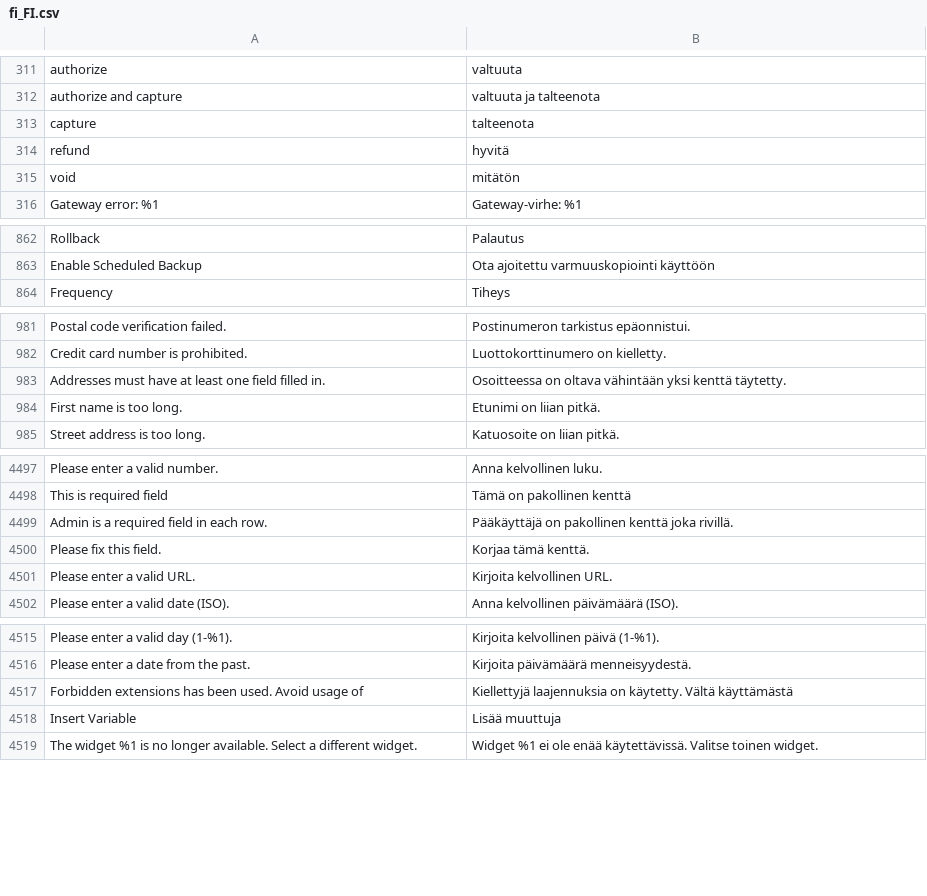
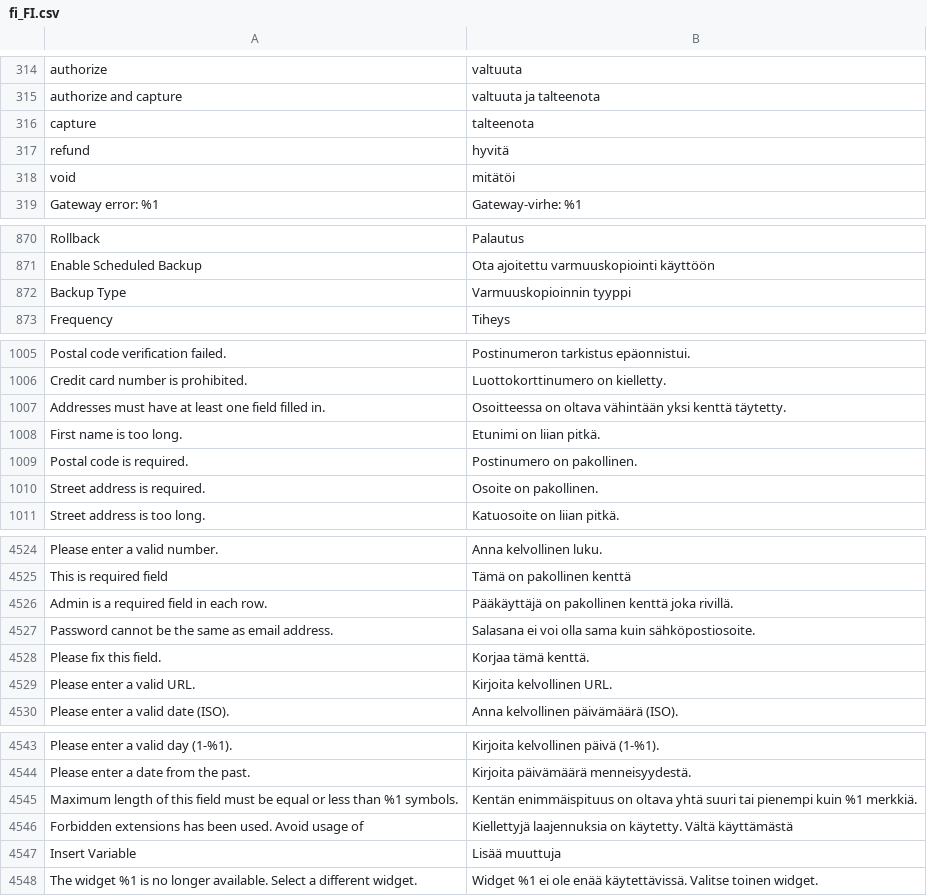
Before and after one commit to magento-l10n/language-fi_FI, a CSV file: fi_FI.csv, drawn as a sheet; only a part is shown, gaps mark what is left out; addresses are those after the commit; the diff covers the shown part only; the diff names each change by its address in the sheet, - before the commit and + after, or states it on an @@ line.

```diff
--- a/fi_FI.csv
+++ b/fi_FI.csv
-B318: mitätön
+B318: mitätöi
+row 872: Backup Type | Varmuuskopioinnin tyyppi
+row 1009: Postal code is required. | Postinumero on pakollinen.
+row 1010: Street address is required. | Osoite on pakollinen.
+row 4527: Password cannot be the same as email address. | Salasana ei voi olla sama kuin sähköpostiosoite.
+row 4545: Maximum length of this field must be equal or less than %1 symbols. | Kentän enimmäispituus on oltava yhtä suuri tai pienempi kuin %1 merkkiä.
```
Also changed, not shown: 24 added rows, 2 moved rows and 1 edited cell elsewhere in this file, 1 other file.
